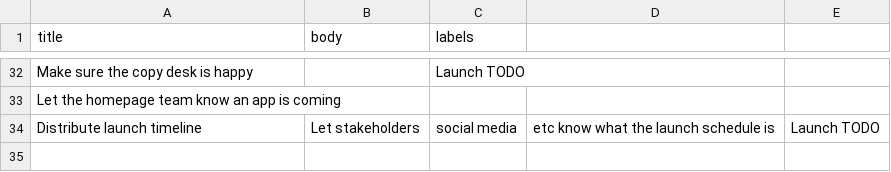
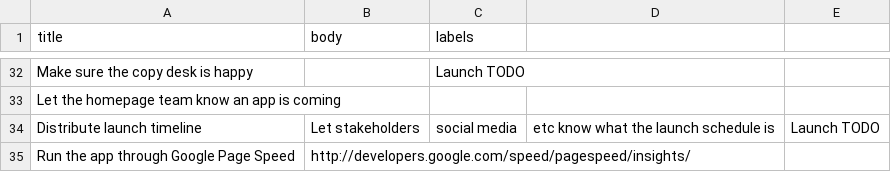
Before and after one commit to nprapps/app-template, a CSV file: etc/default_tickets.csv, drawn as a sheet; only a part is shown, gaps mark what is left out.

Commit message:
Add Google Page Speed default ticket. Closes #237.

```diff
--- a/etc/default_tickets.csv
+++ b/etc/default_tickets.csv
@@ -34 +34,2 @@ Let the homepage team know an app is coming,,
 Distribute launch timeline,Let stakeholders, social media, etc know what the launch schedule is,Launch TODO
+Run the app through Google Page Speed,http://developers.google.com/speed/pagespeed/insights/,
```
